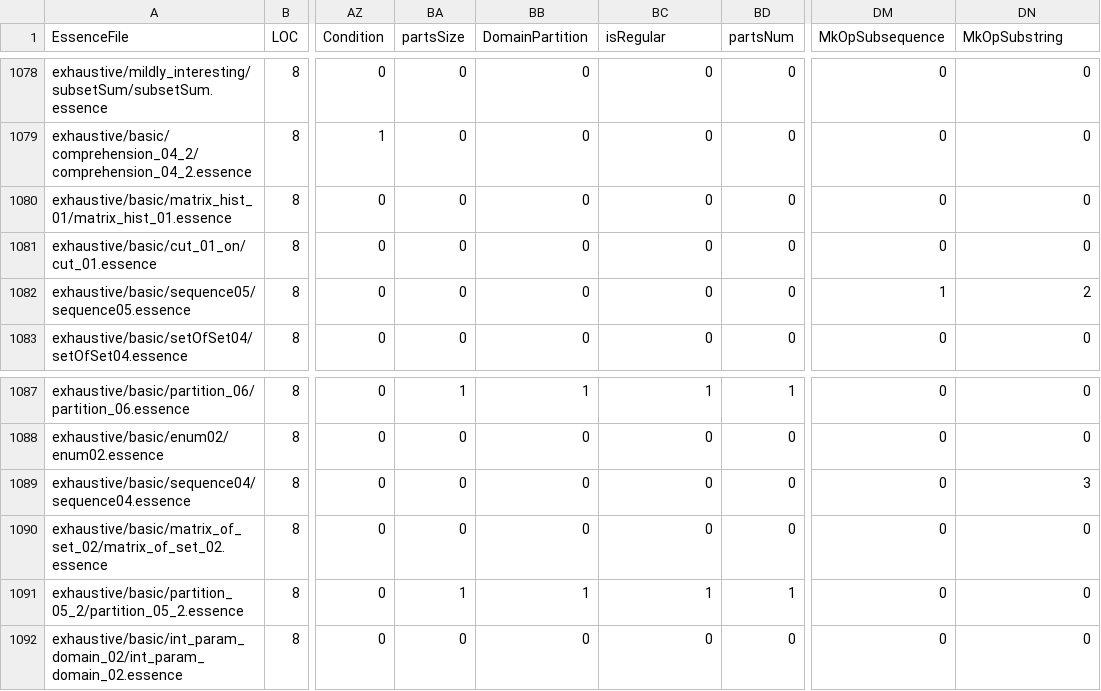
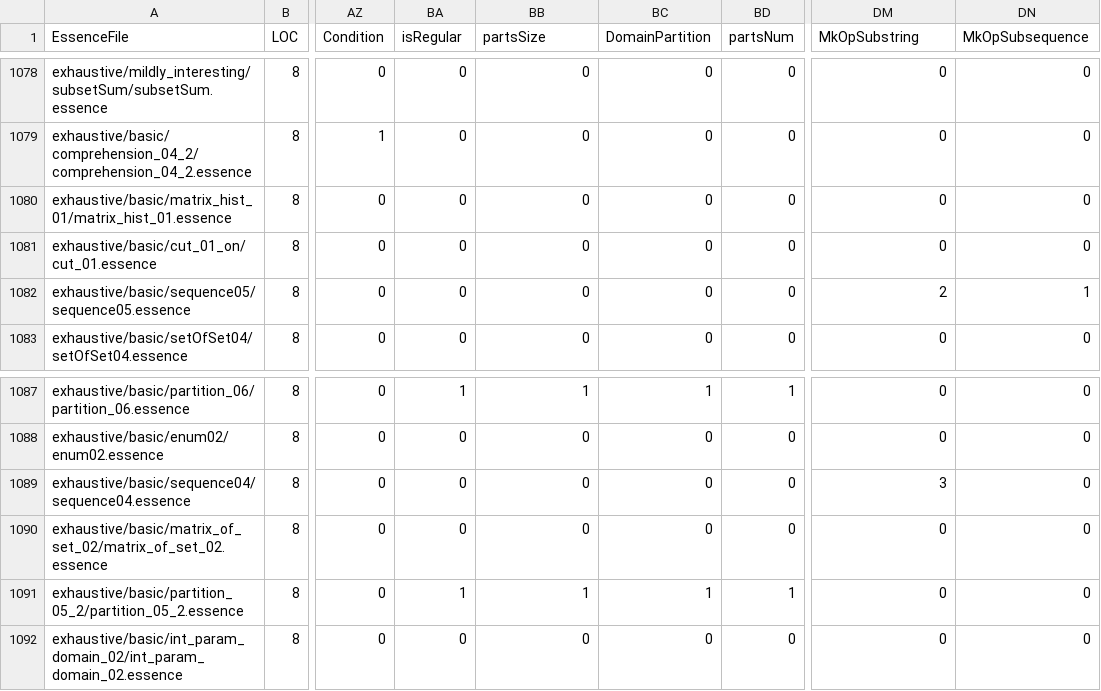
Before and after one commit to TAswan/conjure-oxide, a CSV file: tools/essence-feature-usage-stats/data.csv, drawn as a sheet; only a part is shown, gaps mark what is left out; the diff covers the shown part only; the diff names each change by its address in the sheet, - before the commit and + after, or states it on an @@ line.

```diff
--- a/tools/essence-feature-usage-stats/data.csv
+++ b/tools/essence-feature-usage-stats/data.csv
-BA1: partsSize
+BA1: isRegular
-BB1: DomainPartition
+BB1: partsSize
-BC1: isRegular
+BC1: DomainPartition
-DM1: MkOpSubsequence
+DM1: MkOpSubstring
-DN1: MkOpSubstring
+DN1: MkOpSubsequence
-DM1082 (MkOpSubstring): 1
+DM1082 (MkOpSubstring): 2
-DN1082 (MkOpSubsequence): 2
+DN1082 (MkOpSubsequence): 1
-DM1089 (MkOpSubstring): 0
+DM1089 (MkOpSubstring): 3
-DN1089 (MkOpSubsequence): 3
+DN1089 (MkOpSubsequence): 0
```
Also changed, not shown: 16 edited cells elsewhere in this file, 1 other file.
